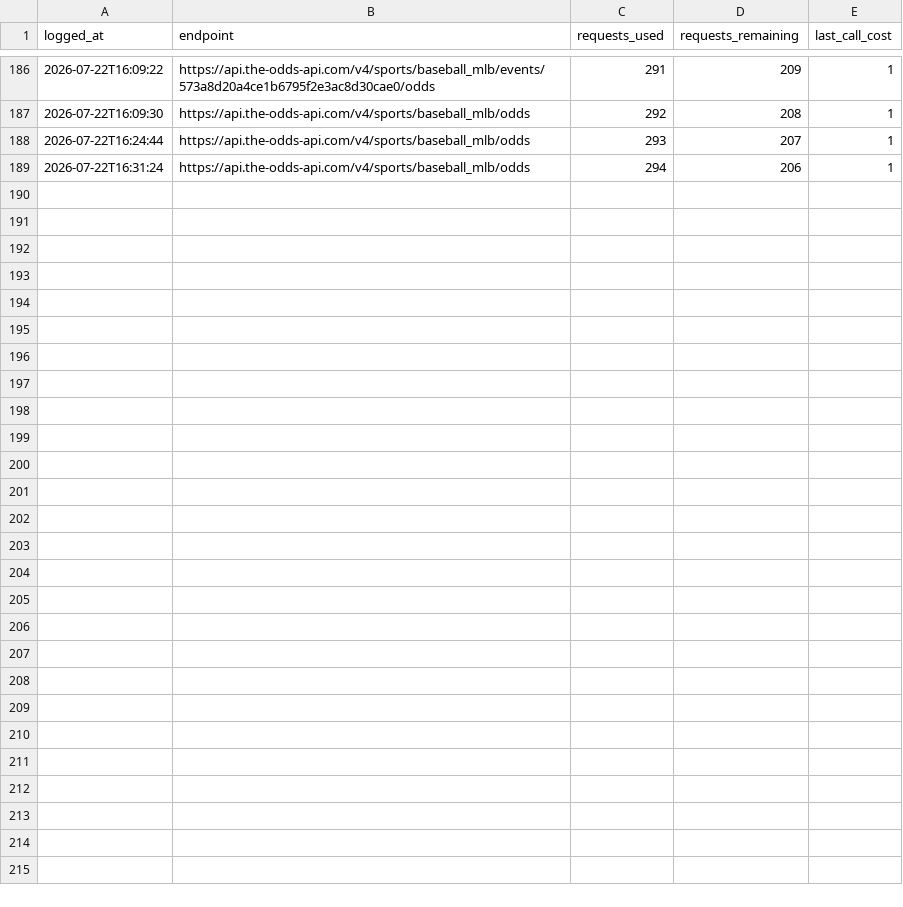
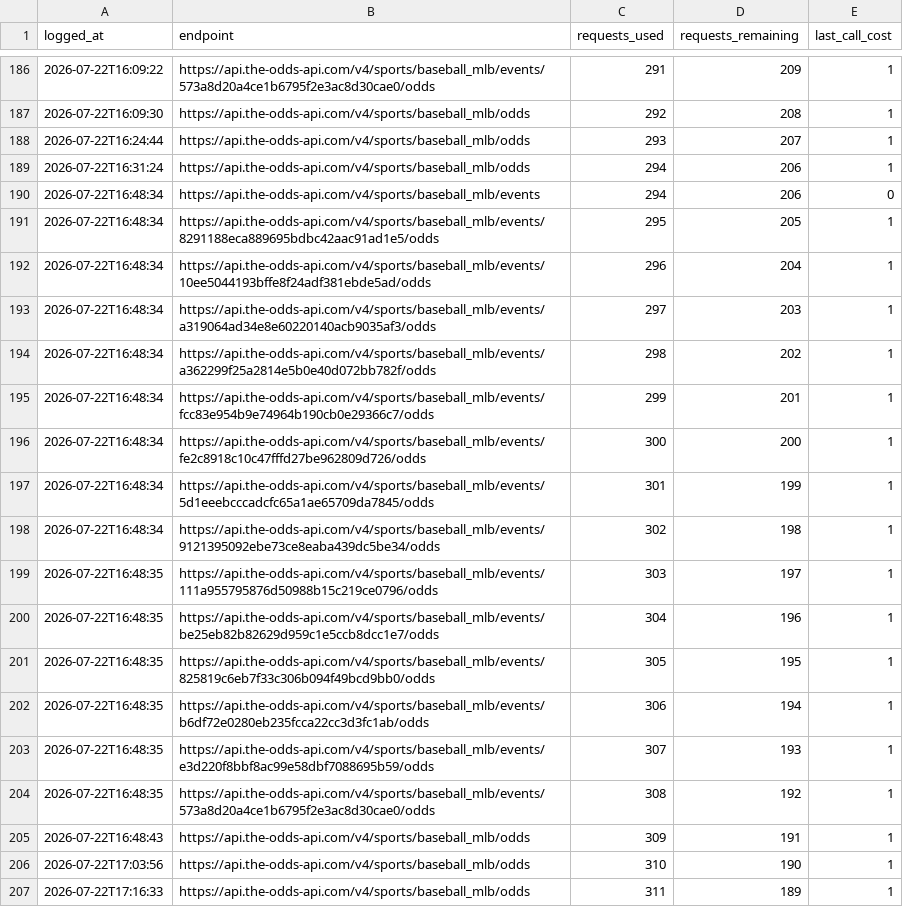
Before and after one commit to jackgoad05-afk/mlb-k-props, a CSV file: output/odds_api_usage.csv, drawn as a sheet; only a part is shown, gaps mark what is left out.

```diff
--- a/output/odds_api_usage.csv
+++ b/output/odds_api_usage.csv
@@ -189 +189,19 @@ logged_at,endpoint,requests_used,requests_remaining,last_call_cost
 2026-07-22T16:31:24,https://api.the-odds-api.com/v4/sports/baseball_mlb/odds,294,206,1
+2026-07-22T16:48:34,https://api.the-odds-api.com/v4/sports/baseball_mlb/events,294,206,0
+2026-07-22T16:48:34,https://api.the-odds-api.com/v4/sports/baseball_mlb/events/8291188eca889695bdbc42aac91ad1e5/odds,295,205,1
+2026-07-22T16:48:34,https://api.the-odds-api.com/v4/sports/baseball_mlb/events/10ee5044193bffe8f24adf381ebde5ad/odds,296,204,1
+2026-07-22T16:48:34,https://api.the-odds-api.com/v4/sports/baseball_mlb/events/a319064ad34e8e60220140acb9035af3/odds,297,203,1
+2026-07-22T16:48:34,https://api.the-odds-api.com/v4/sports/baseball_mlb/events/a362299f25a2814e5b0e40d072bb782f/odds,298,202,1
+2026-07-22T16:48:34,https://api.the-odds-api.com/v4/sports/baseball_mlb/events/fcc83e954b9e74964b190cb0e29366c7/odds,299,201,1
+2026-07-22T16:48:34,https://api.the-odds-api.com/v4/sports/baseball_mlb/events/fe2c8918c10c47fffd27be962809d726/odds,300,200,1
+2026-07-22T16:48:34,https://api.the-odds-api.com/v4/sports/baseball_mlb/events/5d1eeebcccadcfc65a1ae65709da7845/odds,301,199,1
+2026-07-22T16:48:34,https://api.the-odds-api.com/v4/sports/baseball_mlb/events/9121395092ebe73ce8eaba439dc5be34/odds,302,198,1
+2026-07-22T16:48:35,https://api.the-odds-api.com/v4/sports/baseball_mlb/events/111a955795876d50988b15c219ce0796/odds,303,197,1
+2026-07-22T16:48:35,https://api.the-odds-api.com/v4/sports/baseball_mlb/events/be25eb82b82629d959c1e5ccb8dcc1e7/odds,304,196,1
+2026-07-22T16:48:35,https://api.the-odds-api.com/v4/sports/baseball_mlb/events/825819c6eb7f33c306b094f49bcd9bb0/odds,305,195,1
+2026-07-22T16:48:35,https://api.the-odds-api.com/v4/sports/baseball_mlb/events/b6df72e0280eb235fcca22cc3d3fc1ab/odds,306,194,1
+2026-07-22T16:48:35,https://api.the-odds-api.com/v4/sports/baseball_mlb/events/e3d220f8bbf8ac99e58dbf7088695b59/odds,307,193,1
+2026-07-22T16:48:35,https://api.the-odds-api.com/v4/sports/baseball_mlb/events/573a8d20a4ce1b6795f2e3ac8d30cae0/odds,308,192,1
+2026-07-22T16:48:43,https://api.the-odds-api.com/v4/sports/baseball_mlb/odds,309,191,1
+2026-07-22T17:03:56,https://api.the-odds-api.com/v4/sports/baseball_mlb/odds,310,190,1
+2026-07-22T17:16:33,https://api.the-odds-api.com/v4/sports/baseball_mlb/odds,311,189,1
```
Also changed, not shown: data/raw/pitcher_gamelogs_2026.csv, output/ks_daily_matched.csv, 7 other files.
